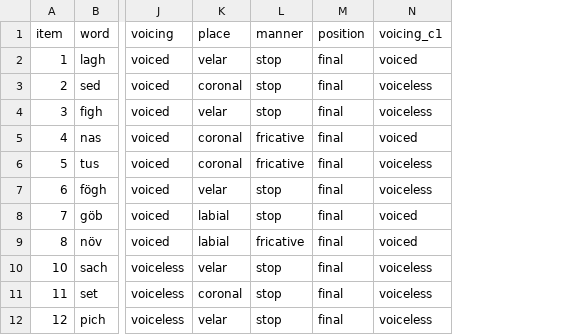
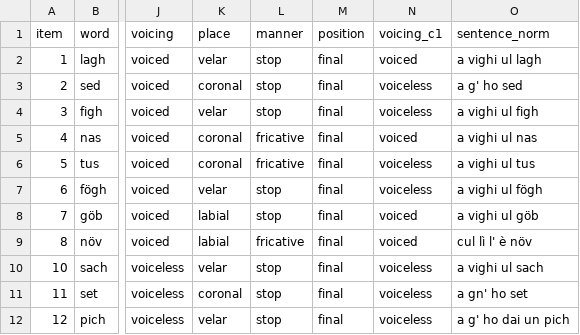
Before and after one commit to stefanocoretta/phd-project, a CSV file: lombard/task/prompts.csv, drawn as a sheet; only a part is shown, gaps mark what is left out; the diff names each change by its address in the sheet, - before the commit and + after, or states it on an @@ line.

Commit message:
add sentence_norm column

```diff
--- a/lombard/task/prompts.csv
+++ b/lombard/task/prompts.csv
+column O (sentence_norm), rows 2-12: a vighi ul lagh | a g' ho sed | a vighi ul figh | a vighi ul nas | a vighi ul tus | a vighi ul fögh | a vighi ul göb | cul lì l' è növ | a vighi ul sach | a gn' ho set | a g' ho dai un pich
```
